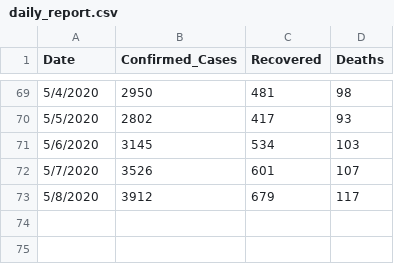
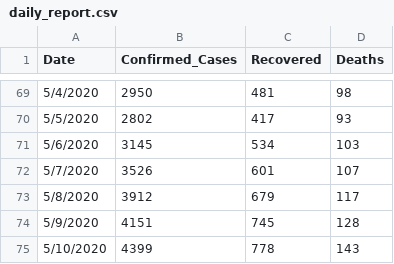
Before and after one commit to Mastersam07/ncovid-19-api, a CSV file: data_getter/daily_report.csv, drawn as a sheet; only a part is shown, gaps mark what is left out; the diff names each change by its address in the sheet, - before the commit and + after, or states it on an @@ line.

Commit message:
[data] backup

```diff
--- a/data_getter/daily_report.csv
+++ b/data_getter/daily_report.csv
+row 74: 5/9/2020 | 4151 | 745 | 128
+row 75: 5/10/2020 | 4399 | 778 | 143
```
Also changed, not shown: data_getter/ncovid.csv.
